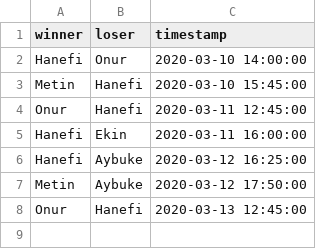
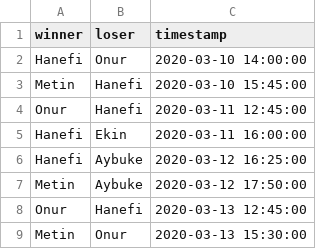
Before and after one commit to hanefi/citus-pingpong-rankings, a CSV file: matches.csv, drawn as a sheet; the diff names each change by its address in the sheet, - before the commit and + after, or states it on an @@ line.

```diff
--- a/matches.csv
+++ b/matches.csv
+row 9: Metin | Onur | 2020-03-13 15:30:00
```
Also changed, not shown: elo_history.csv, 1 other file.
